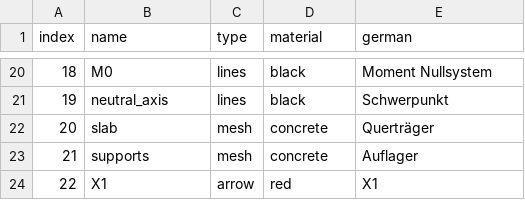
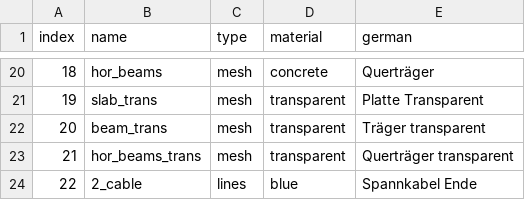
Before and after one commit to wenqian157/webServer, a CSV file: SBII_Ex2_prestressing/csv/layerInfo.csv, drawn as a sheet; only a part is shown, gaps mark what is left out; the diff covers the shown part only; the diff names each change by its address in the sheet, - before the commit and + after, or states it on an @@ line.

```diff
--- a/SBII_Ex2_prestressing/csv/layerInfo.csv
+++ b/SBII_Ex2_prestressing/csv/layerInfo.csv
-B20 (name): M0
+B20 (name): hor_beams
-C20:C21 (type): lines
+C20:C21 (type): mesh
-D20 (material): black
+D20 (material): concrete
-E20 (german): Moment Nullsystem
+E20 (german): Querträger
-B21 (name): neutral_axis
+B21 (name): slab_trans
-D21 (material): black
+D21 (material): transparent
-E21 (german): Schwerpunkt
+E21 (german): Platte Transparent
-B22 (name): slab
+B22 (name): beam_trans
-D22:D23 (material): concrete
+D22:D23 (material): transparent
-E22 (german): Querträger
+E22 (german): Träger transparent
-B23 (name): supports
+B23 (name): hor_beams_trans
-E23 (german): Auflager
+E23 (german): Querträger transparent
-B24 (name): X1
+B24 (name): 2_cable
-C24 (type): arrow
+C24 (type): lines
-D24 (material): red
+D24 (material): blue
-E24 (german): X1
+E24 (german): Spannkabel Ende
```
Also changed, not shown: 67 edited cells elsewhere in this file, SBII_Ex2_prestressing/csv/storyInfo.csv, 51 other files.
